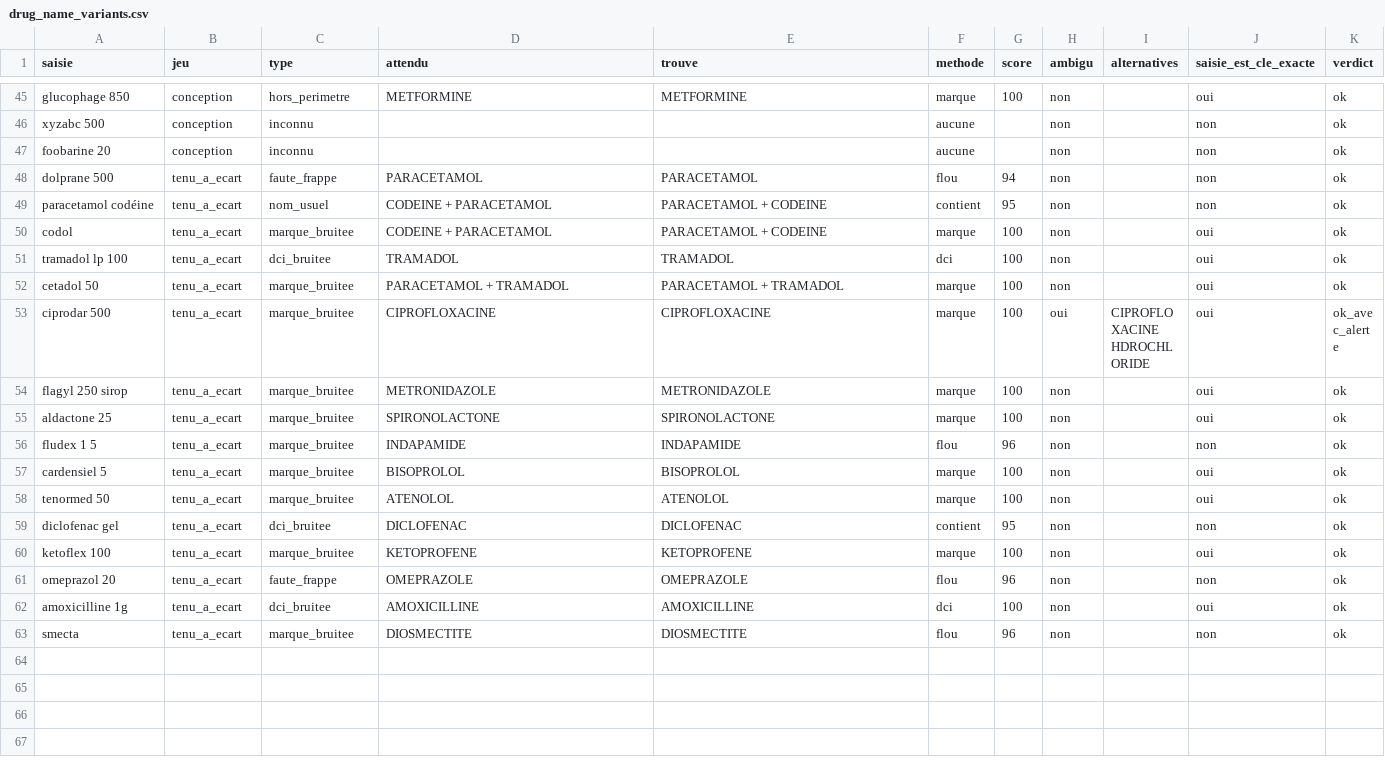
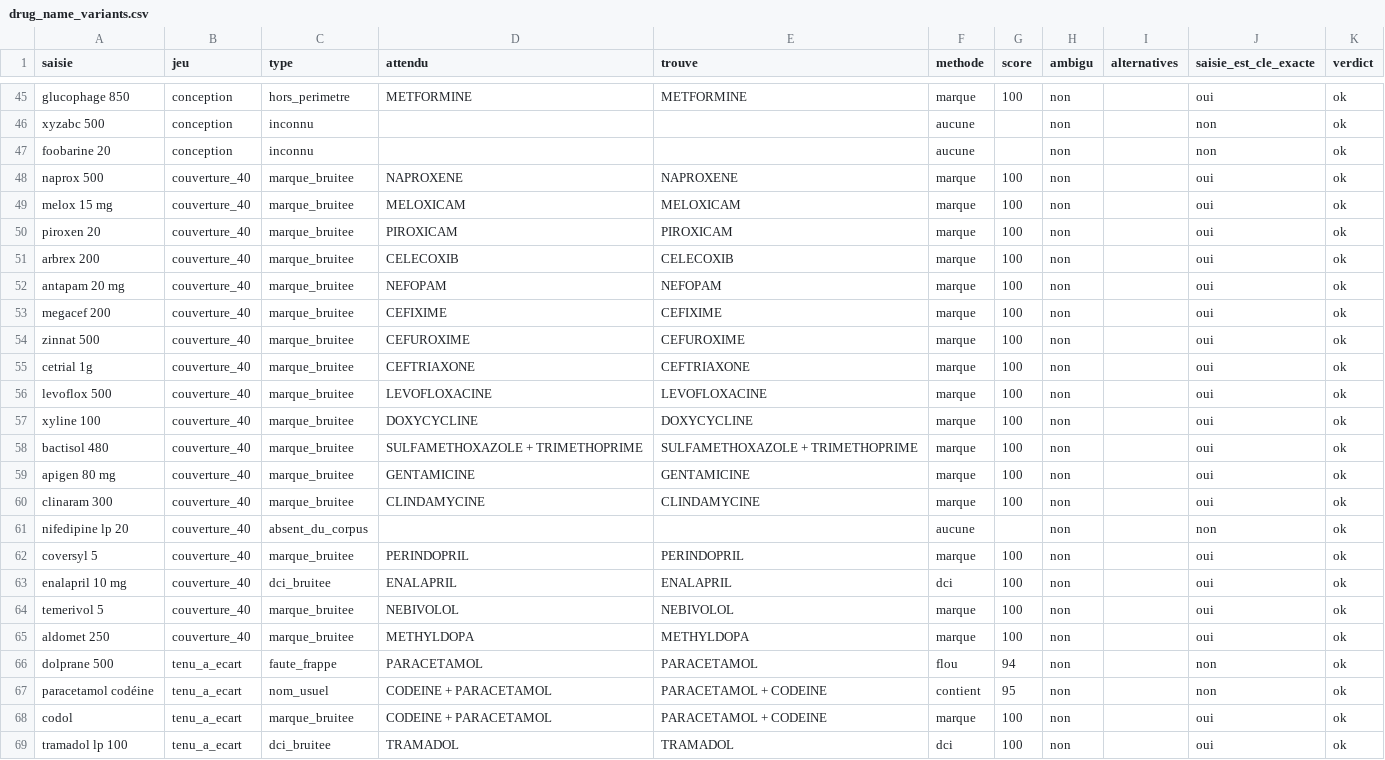
Before and after one commit to rachidkel/project_RCR, a CSV file: data/processed/week_2/drug_name_variants.csv, drawn as a sheet; only a part is shown, gaps mark what is left out; the shorter side is filled out with more unchanged rows.

Commit message:
Couverture des 40 medicaments dans l'evaluation de normalisation
- 18 saisies ajoutees, une par DCI qui manquait (naproxene, meloxicam,
  piroxicam, celecoxib, nefopam, cefixime, cefuroxime, ceftriaxone,
  levofloxacine, doxycycline, cotrimoxazole, gentamicine, clindamycine,
  perindopril, enalapril, nebivolol, methyldopa, nifedipine).
- Tableau de couverture dans le rapport : 40/40 DCI traitees, dont deux
  cas particuliers documentes (nifedipine absente des deux sources,
  hydrochlorothiazide toujours en association -> testee en ambiguite).
- normalize.py : hydratation sesqui ajoutee (METHYLDOPA SESQUIHYDRATEE).

Resultat : 80/80, dont 18/18 sur le jeu de couverture, 0 erreur silencieuse.

```diff
--- a/data/processed/week_2/drug_name_variants.csv
+++ b/data/processed/week_2/drug_name_variants.csv
@@ -47,2 +47,20 @@ xyzabc 500,conception,inconnu,,,aucune,,non,,non,ok
 foobarine 20,conception,inconnu,,,aucune,,non,,non,ok
+naprox 500,couverture_40,marque_bruitee,NAPROXENE,NAPROXENE,marque,100,non,,oui,ok
+melox 15 mg,couverture_40,marque_bruitee,MELOXICAM,MELOXICAM,marque,100,non,,oui,ok
+piroxen 20,couverture_40,marque_bruitee,PIROXICAM,PIROXICAM,marque,100,non,,oui,ok
+arbrex 200,couverture_40,marque_bruitee,CELECOXIB,CELECOXIB,marque,100,non,,oui,ok
+antapam 20 mg,couverture_40,marque_bruitee,NEFOPAM,NEFOPAM,marque,100,non,,oui,ok
+megacef 200,couverture_40,marque_bruitee,CEFIXIME,CEFIXIME,marque,100,non,,oui,ok
+zinnat 500,couverture_40,marque_bruitee,CEFUROXIME,CEFUROXIME,marque,100,non,,oui,ok
+cetrial 1g,couverture_40,marque_bruitee,CEFTRIAXONE,CEFTRIAXONE,marque,100,non,,oui,ok
+levoflox 500,couverture_40,marque_bruitee,LEVOFLOXACINE,LEVOFLOXACINE,marque,100,non,,oui,ok
+xyline 100,couverture_40,marque_bruitee,DOXYCYCLINE,DOXYCYCLINE,marque,100,non,,oui,ok
+bactisol 480,couverture_40,marque_bruitee,SULFAMETHOXAZOLE + TRIMETHOPRIME,SULFAMETHOXAZOLE + TRIMETHOPRIME,marque,100,non,,oui,ok
+apigen 80 mg,couverture_40,marque_bruitee,GENTAMICINE,GENTAMICINE,marque,100,non,,oui,ok
+clinaram 300,couverture_40,marque_bruitee,CLINDAMYCINE,CLINDAMYCINE,marque,100,non,,oui,ok
+nifedipine lp 20,couverture_40,absent_du_corpus,,,aucune,,non,,non,ok
+coversyl 5,couverture_40,marque_bruitee,PERINDOPRIL,PERINDOPRIL,marque,100,non,,oui,ok
+enalapril 10 mg,couverture_40,dci_bruitee,ENALAPRIL,ENALAPRIL,dci,100,non,,oui,ok
+temerivol 5,couverture_40,marque_bruitee,NEBIVOLOL,NEBIVOLOL,marque,100,non,,oui,ok
+aldomet 250,couverture_40,marque_bruitee,METHYLDOPA,METHYLDOPA,marque,100,non,,oui,ok
 dolprane 500,tenu_a_ecart,faute_frappe,PARACETAMOL,PARACETAMOL,flou,94,non,,non,ok
```
Also changed, not shown: 3 other files.
